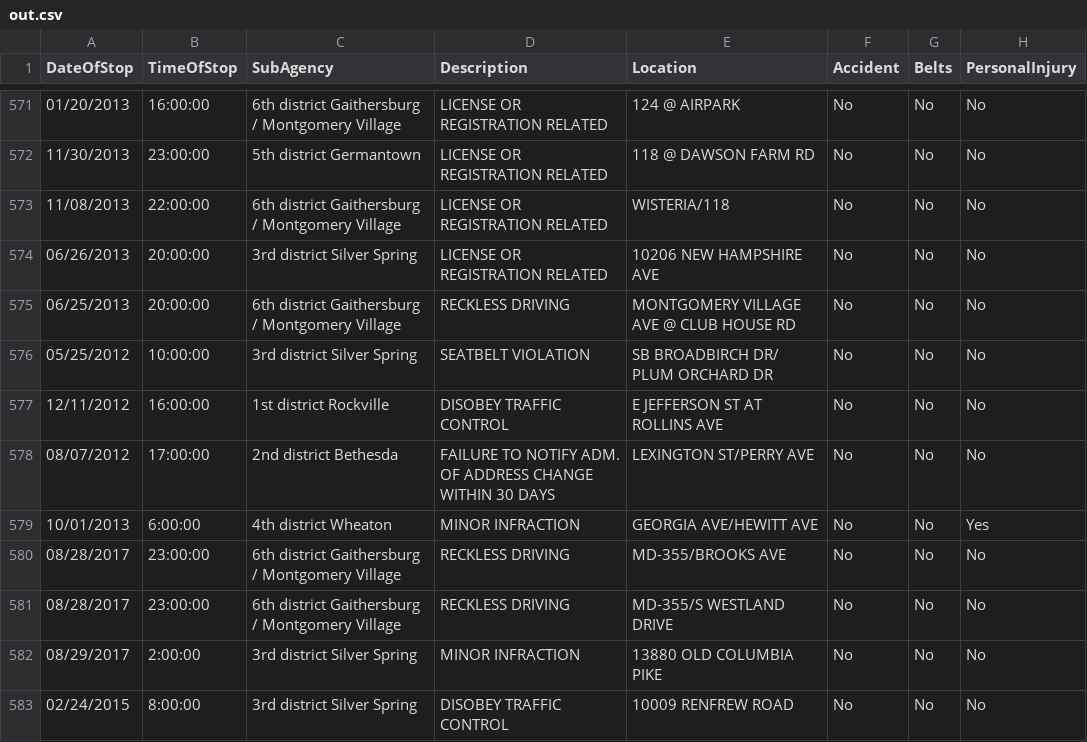
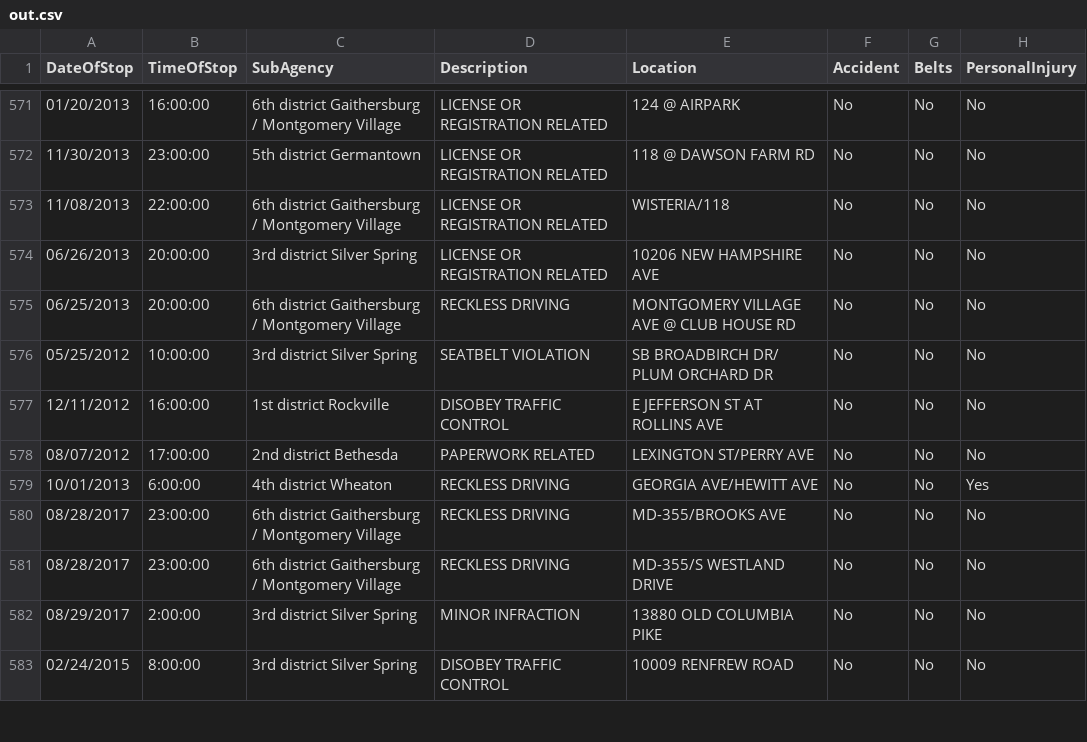
Before and after one commit to zaragozamartin91/intro-intelig, a CSV file: csv-parser/out.csv, drawn as a sheet; only a part is shown, gaps mark what is left out; the diff covers the shown part only; the diff names each change by its address in the sheet, - before the commit and + after, or states it on an @@ line.

```diff
--- a/csv-parser/out.csv
+++ b/csv-parser/out.csv
-D578 (Description): FAILURE TO NOTIFY ADM. OF ADDRESS CHANGE WITHIN 30 DAYS
+D578 (Description): PAPERWORK RELATED
-D579 (Description): MINOR INFRACTION
+D579 (Description): RECKLESS DRIVING
```
Also changed, not shown: 94 edited cells elsewhere in this file, 1 other file.
